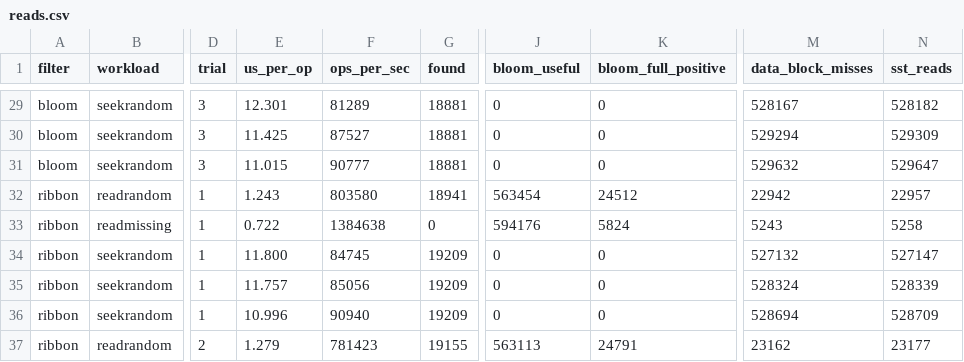
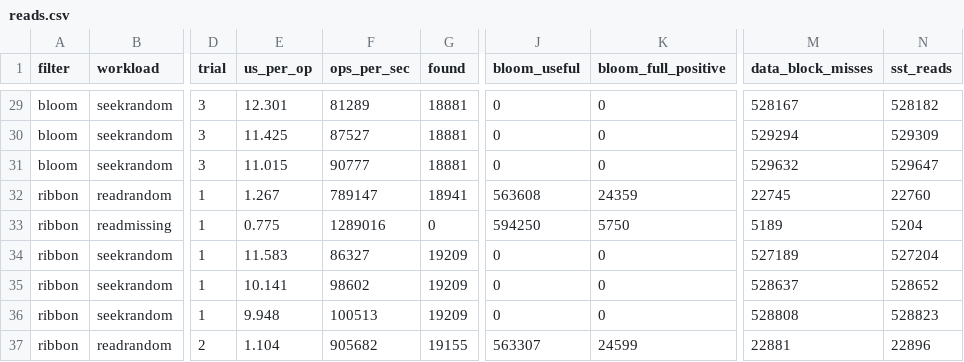
Before and after one commit to steve-xiao/cs598ape-surf-rocksdb, a CSV file: surf-harness/dbbench/final-results/A/reads.csv, drawn as a sheet; only a part is shown, gaps mark what is left out; the diff covers the shown part only; the diff names each change by its address in the sheet, - before the commit and + after, or states it on an @@ line.

```diff
--- a/surf-harness/dbbench/final-results/A/reads.csv
+++ b/surf-harness/dbbench/final-results/A/reads.csv
-E32 (us_per_op): 1.243
+E32 (us_per_op): 1.267
-F32 (ops_per_sec): 803580
+F32 (ops_per_sec): 789147
-J32 (bloom_useful): 563454
+J32 (bloom_useful): 563608
-K32 (bloom_full_positive): 24512
+K32 (bloom_full_positive): 24359
-M32 (data_block_misses): 22942
+M32 (data_block_misses): 22745
-N32 (sst_reads): 22957
+N32 (sst_reads): 22760
-E33 (us_per_op): 0.722
+E33 (us_per_op): 0.775
-F33 (ops_per_sec): 1384638
+F33 (ops_per_sec): 1289016
-J33 (bloom_useful): 594176
+J33 (bloom_useful): 594250
-K33 (bloom_full_positive): 5824
+K33 (bloom_full_positive): 5750
-M33 (data_block_misses): 5243
+M33 (data_block_misses): 5189
-N33 (sst_reads): 5258
+N33 (sst_reads): 5204
-E34 (us_per_op): 11.800
+E34 (us_per_op): 11.583
-F34 (ops_per_sec): 84745
+F34 (ops_per_sec): 86327
-M34 (data_block_misses): 527132
+M34 (data_block_misses): 527189
-N34 (sst_reads): 527147
+N34 (sst_reads): 527204
-E35 (us_per_op): 11.757
+E35 (us_per_op): 10.141
-F35 (ops_per_sec): 85056
+F35 (ops_per_sec): 98602
-M35 (data_block_misses): 528324
+M35 (data_block_misses): 528637
-N35 (sst_reads): 528339
+N35 (sst_reads): 528652
-E36 (us_per_op): 10.996
+E36 (us_per_op): 9.948
-F36 (ops_per_sec): 90940
+F36 (ops_per_sec): 100513
-M36 (data_block_misses): 528694
+M36 (data_block_misses): 528808
-N36 (sst_reads): 528709
+N36 (sst_reads): 528823
-E37 (us_per_op): 1.279
+E37 (us_per_op): 1.104
-F37 (ops_per_sec): 781423
+F37 (ops_per_sec): 905682
-J37 (bloom_useful): 563113
+J37 (bloom_useful): 563307
-K37 (bloom_full_positive): 24791
+K37 (bloom_full_positive): 24599
-M37 (data_block_misses): 23162
+M37 (data_block_misses): 22881
-N37 (sst_reads): 23177
+N37 (sst_reads): 22896
```
Also changed, not shown: 42 edited cells elsewhere in this file, surf-harness/dbbench/final-results/A/load.csv, surf-harness/dbbench/final-results/C/load.csv, 31 other files.
